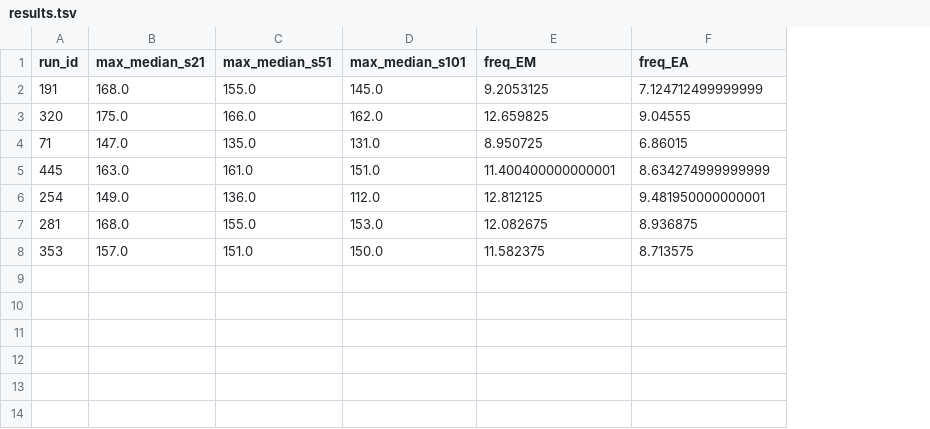
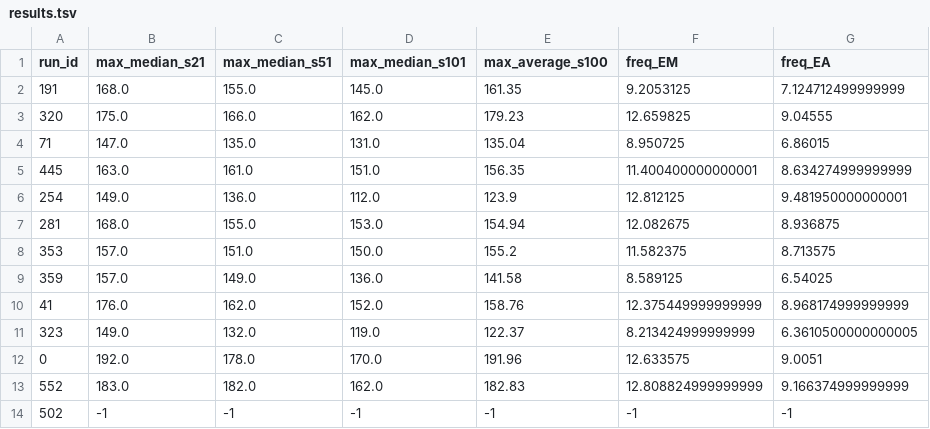
Before and after one commit to NathanKlineInstitute/netpyne-STDP, a TSV file: results/hpsearch-2021-09-08/results.tsv, drawn as a sheet; the diff names each change by its address in the sheet, - before the commit and + after, or states it on an @@ line.

```diff
--- a/results/hpsearch-2021-09-08/results.tsv
+++ b/results/hpsearch-2021-09-08/results.tsv
+column E (max_average_s100), rows 2-8: 161.35 | 179.23 | 135.04 | 156.35 | 123.9 | 154.94 | 155.2
+row 9: 359 | 157.0 | 149.0 | 136.0 | 141.58 | 8.589125 | 6.54025
+row 10: 41 | 176.0 | 162.0 | 152.0 | 158.76 | 12.375449999999999 | 8.968174999999999
+row 11: 323 | 149.0 | 132.0 | 119.0 | 122.37 | 8.213424999999999 | 6.3610500000000005
+row 12: 0 | 192.0 | 178.0 | 170.0 | 191.96 | 12.633575 | 9.0051
+row 13: 552 | 183.0 | 182.0 | 162.0 | 182.83 | 12.808824999999999 | 9.166374999999999
+row 14: 502 | -1 | -1 | -1 | -1 | -1 | -1
```
Also changed, not shown: results/hpsearch-2021-09-01/results.tsv, results/hpsearch-2021-09-04/results.tsv, 13 other files.
